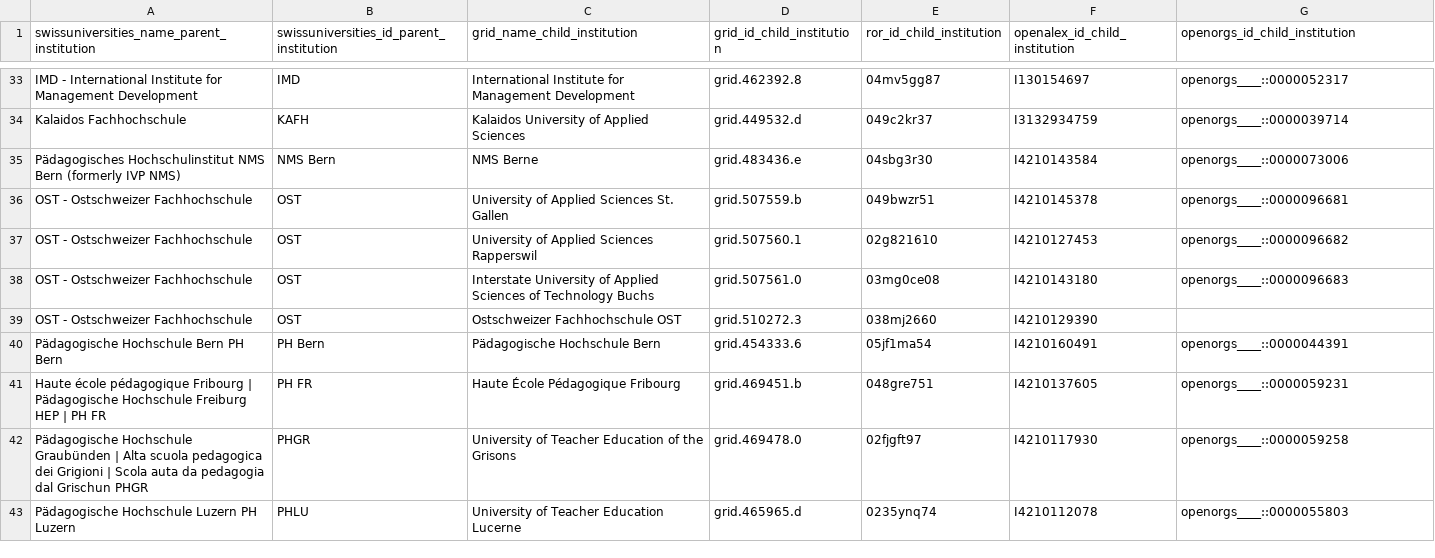
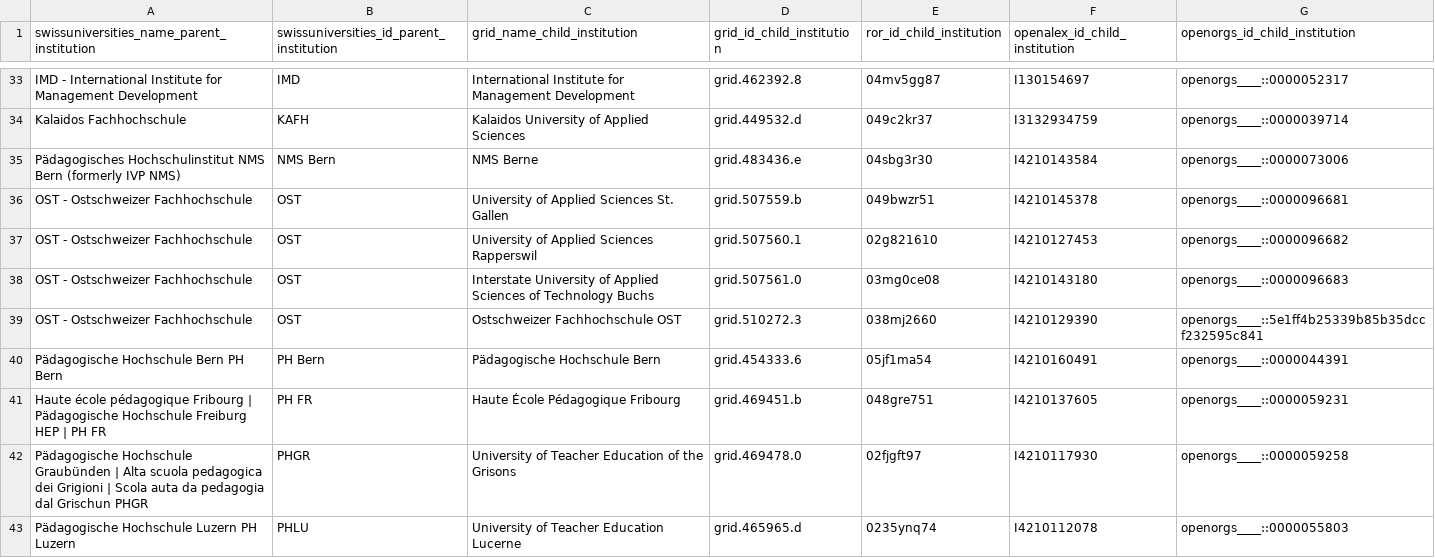
Before and after one commit to eth-library/tobi, a CSV file: reports/blogpost/20241008_swissuniversities_identifier.csv (was reports/blogpost/20240722_swissuniversities_identifier.csv), drawn as a sheet; only a part is shown, gaps mark what is left out; the diff covers the shown part only.

```diff
--- a/reports/blogpost/20240722_swissuniversities_identifier.csv
+++ b/reports/blogpost/20241008_swissuniversities_identifier.csv
@@ -39,3 +39,3 @@ OST - Ostschweizer Fachhochschule,OST,University of Applied Sciences Rapperswil,
 OST - Ostschweizer Fachhochschule,OST,Interstate University of Applied Sciences of Technology Buchs,grid.507561.0,03mg0ce08,I4210143180,openorgs____::0000096683
-OST - Ostschweizer Fachhochschule,OST,Ostschweizer Fachhochschule OST,grid.510272.3,038mj2660,I4210129390,
+OST - Ostschweizer Fachhochschule,OST,Ostschweizer Fachhochschule OST,grid.510272.3,038mj2660,I4210129390,openorgs____::5e1ff4b25339b85b35dccf232595c841
 Pädagogische Hochschule Bern PH Bern,PH Bern,Pädagogische Hochschule Bern,grid.454333.6,05jf1ma54,I4210160491,openorgs____::0000044391
```
Also changed, not shown: 13 edited cells elsewhere in this file, reports/blogpost/20241008_df_queries.csv, 4 other files.
